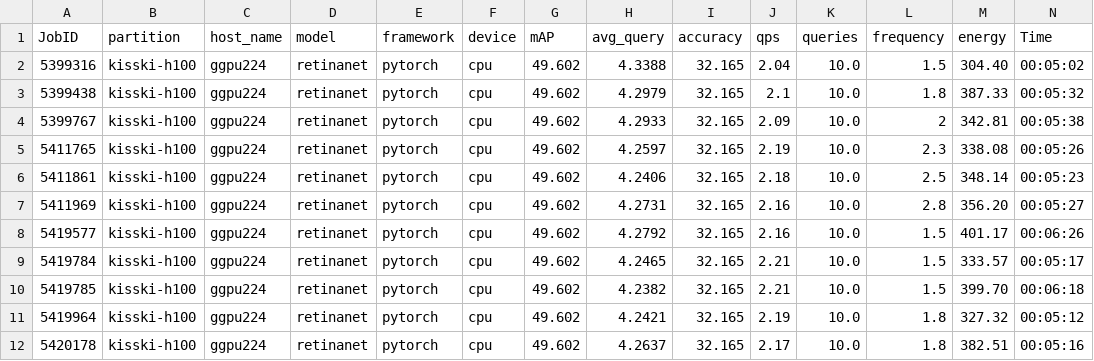
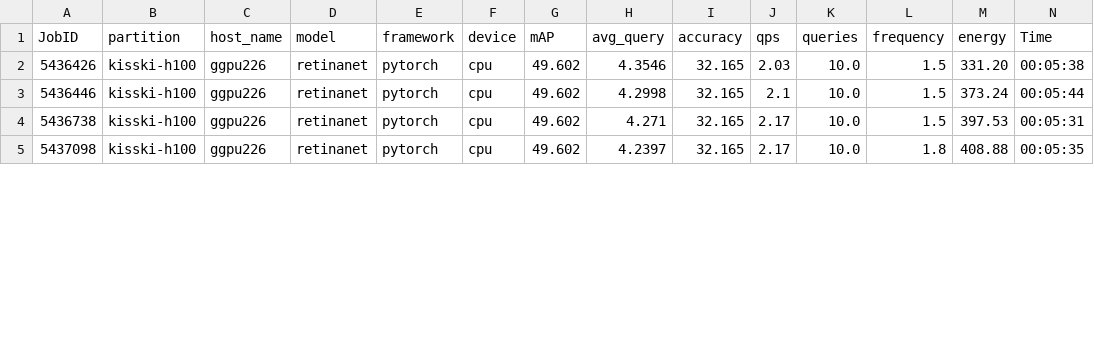
Before and after one commit to PabloJM21/energy_data, a CSV file: output_all.csv, drawn as a sheet; only a part is shown; the diff covers the shown part only.

Commit message:
Update output_all.csv

```diff
--- a/output_all.csv
+++ b/output_all.csv
@@ -1,12 +1,5 @@
 JobID,partition,host_name,model,framework,device,mAP,avg_query,accuracy,qps,queries,frequency,energy,Time
-5399316,kisski-h100,ggpu224,retinanet,pytorch,cpu,49.602,4.3388,32.165,2.04,10.0,1.5,304.40,00:05:02
-5399438,kisski-h100,ggpu224,retinanet,pytorch,cpu,49.602,4.2979,32.165,2.1,10.0,1.8,387.33,00:05:32
-5399767,kisski-h100,ggpu224,retinanet,pytorch,cpu,49.602,4.2933,32.165,2.09,10.0,2,342.81,00:05:38
-5411765,kisski-h100,ggpu224,retinanet,pytorch,cpu,49.602,4.2597,32.165,2.19,10.0,2.3,338.08,00:05:26
-5411861,kisski-h100,ggpu224,retinanet,pytorch,cpu,49.602,4.2406,32.165,2.18,10.0,2.5,348.14,00:05:23
-5411969,kisski-h100,ggpu224,retinanet,pytorch,cpu,49.602,4.2731,32.165,2.16,10.0,2.8,356.20,00:05:27
-5419577,kisski-h100,ggpu224,retinanet,pytorch,cpu,49.602,4.2792,32.165,2.16,10.0,1.5,401.17,00:06:26
-5419784,kisski-h100,ggpu224,retinanet,pytorch,cpu,49.602,4.2465,32.165,2.21,10.0,1.5,333.57,00:05:17
-5419785,kisski-h100,ggpu224,retinanet,pytorch,cpu,49.602,4.2382,32.165,2.21,10.0,1.5,399.70,00:06:18
-5419964,kisski-h100,ggpu224,retinanet,pytorch,cpu,49.602,4.2421,32.165,2.19,10.0,1.8,327.32,00:05:12
-5420178,kisski-h100,ggpu224,retinanet,pytorch,cpu,49.602,4.2637,32.165,2.17,10.0,1.8,382.51,00:05:16
+5436426,kisski-h100,ggpu226,retinanet,pytorch,cpu,49.602,4.3546,32.165,2.03,10.0,1.5,331.20,00:05:38
+5436446,kisski-h100,ggpu226,retinanet,pytorch,cpu,49.602,4.2998,32.165,2.1,10.0,1.5,373.24,00:05:44
+5436738,kisski-h100,ggpu226,retinanet,pytorch,cpu,49.602,4.271,32.165,2.17,10.0,1.5,397.53,00:05:31
+5437098,kisski-h100,ggpu226,retinanet,pytorch,cpu,49.602,4.2397,32.165,2.17,10.0,1.8,408.88,00:05:35
```
Also changed, not shown: 76 edited cells elsewhere in this file.
